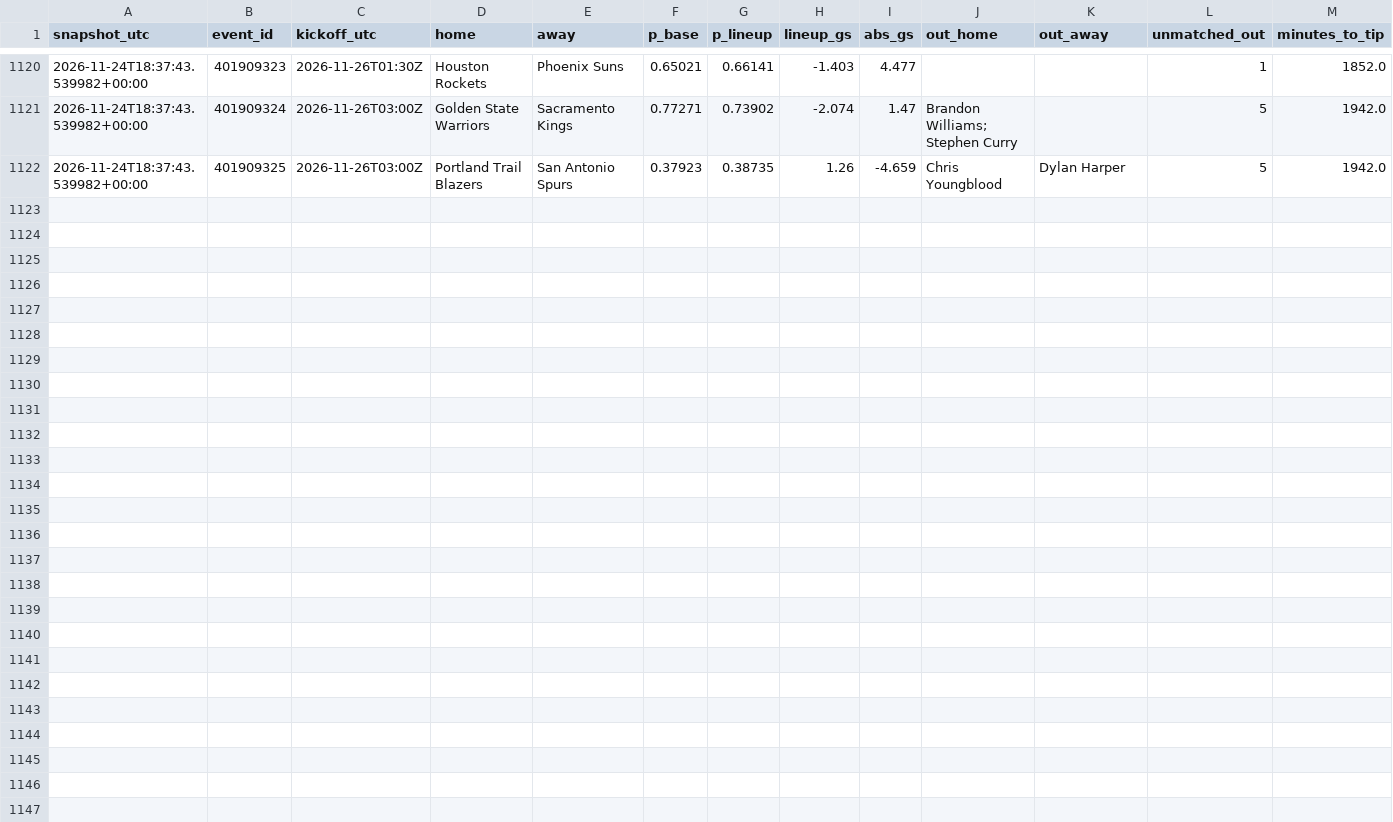
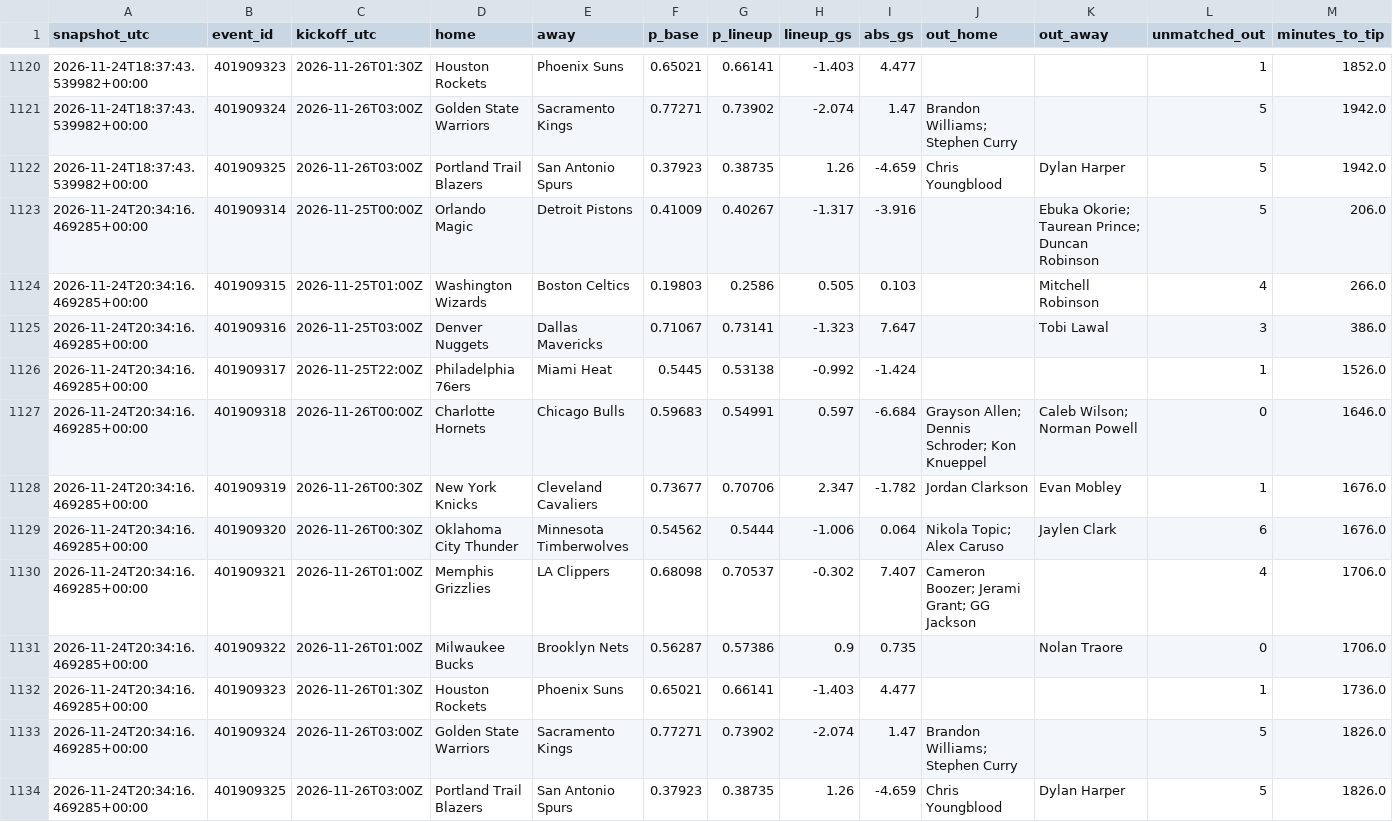
Before and after one commit to gabrielreyesu/mocha-picks, a CSV file: predictions/nba_lineup_shadow.csv, drawn as a sheet; only a part is shown, gaps mark what is left out.

```diff
--- a/predictions/nba_lineup_shadow.csv
+++ b/predictions/nba_lineup_shadow.csv
@@ -1122 +1122,13 @@ snapshot_utc,event_id,kickoff_utc,home,away,p_base,p_lineup,lineup_gs,abs_gs,out
 2026-11-24T18:37:43.539982+00:00,401909325,2026-11-26T03:00Z,Portland Trail Blazers,San Antonio Spurs,0.37923,0.38735,1.26,-4.659,Chris Youngblood,Dylan Harper,5,1942.0
+2026-11-24T20:34:16.469285+00:00,401909314,2026-11-25T00:00Z,Orlando Magic,Detroit Pistons,0.41009,0.40267,-1.317,-3.916,,Ebuka Okorie; Taurean Prince; Duncan Robinson,5,206.0
+2026-11-24T20:34:16.469285+00:00,401909315,2026-11-25T01:00Z,Washington Wizards,Boston Celtics,0.19803,0.2586,0.505,0.103,,Mitchell Robinson,4,266.0
+2026-11-24T20:34:16.469285+00:00,401909316,2026-11-25T03:00Z,Denver Nuggets,Dallas Mavericks,0.71067,0.73141,-1.323,7.647,,Tobi Lawal,3,386.0
+2026-11-24T20:34:16.469285+00:00,401909317,2026-11-25T22:00Z,Philadelphia 76ers,Miami Heat,0.5445,0.53138,-0.992,-1.424,,,1,1526.0
+2026-11-24T20:34:16.469285+00:00,401909318,2026-11-26T00:00Z,Charlotte Hornets,Chicago Bulls,0.59683,0.54991,0.597,-6.684,Grayson Allen; Dennis Schroder; Kon Knueppel,Caleb Wilson; Norman Powell,0,1646.0
+2026-11-24T20:34:16.469285+00:00,401909319,2026-11-26T00:30Z,New York Knicks,Cleveland Cavaliers,0.73677,0.70706,2.347,-1.782,Jordan Clarkson,Evan Mobley,1,1676.0
+2026-11-24T20:34:16.469285+00:00,401909320,2026-11-26T00:30Z,Oklahoma City Thunder,Minnesota Timberwolves,0.54562,0.5444,-1.006,0.064,Nikola Topic; Alex Caruso,Jaylen Clark,6,1676.0
+2026-11-24T20:34:16.469285+00:00,401909321,2026-11-26T01:00Z,Memphis Grizzlies,LA Clippers,0.68098,0.70537,-0.302,7.407,Cameron Boozer; Jerami Grant; GG Jackson,,4,1706.0
+2026-11-24T20:34:16.469285+00:00,401909322,2026-11-26T01:00Z,Milwaukee Bucks,Brooklyn Nets,0.56287,0.57386,0.9,0.735,,Nolan Traore,0,1706.0
+2026-11-24T20:34:16.469285+00:00,401909323,2026-11-26T01:30Z,Houston Rockets,Phoenix Suns,0.65021,0.66141,-1.403,4.477,,,1,1736.0
+2026-11-24T20:34:16.469285+00:00,401909324,2026-11-26T03:00Z,Golden State Warriors,Sacramento Kings,0.77271,0.73902,-2.074,1.47,Brandon Williams; Stephen Curry,,5,1826.0
+2026-11-24T20:34:16.469285+00:00,401909325,2026-11-26T03:00Z,Portland Trail Blazers,San Antonio Spurs,0.37923,0.38735,1.26,-4.659,Chris Youngblood,Dylan Harper,5,1826.0
```
Also changed, not shown: 1 other file.
